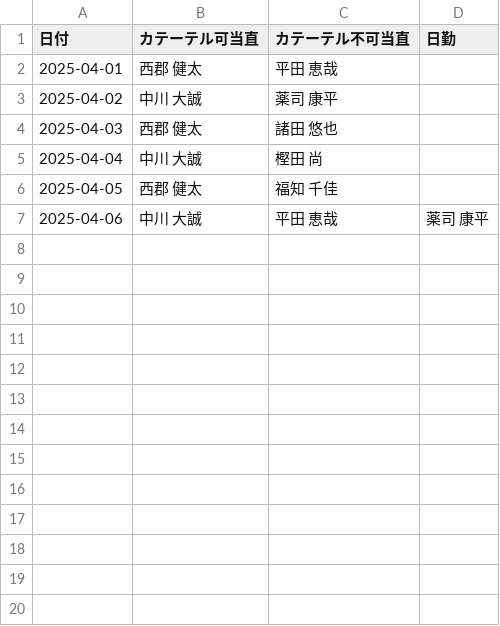
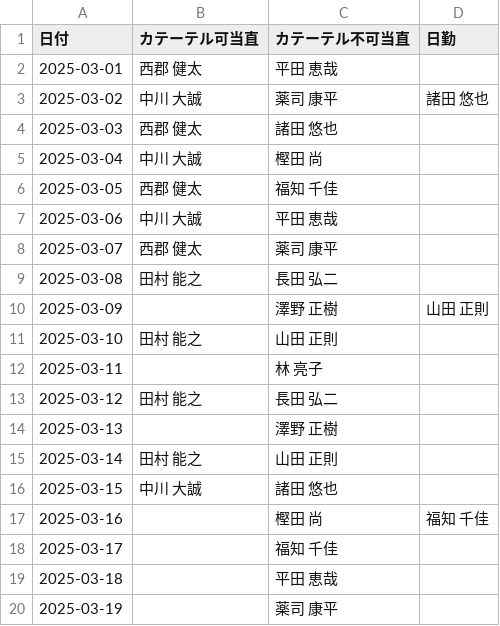
Before and after one commit to multikokoiti1998/shift_app, a CSV file: shift_manager/static/shift_schedule.csv, drawn as a sheet; only a part is shown; the diff covers the shown part only.

```diff
--- a/shift_manager/static/shift_schedule.csv
+++ b/shift_manager/static/shift_schedule.csv
@@ -1,7 +1,20 @@
 日付,カテーテル可当直,カテーテル不可当直,日勤
-2025-04-01,西郡　健太,平田　恵哉,
-2025-04-02,中川　大誠,薬司　康平,
-2025-04-03,西郡　健太,諸田　悠也,
-2025-04-04,中川　大誠,樫田　尚,
-2025-04-05,西郡　健太,福知　千佳,
-2025-04-06,中川　大誠,平田　恵哉,薬司　康平
+2025-03-01,西郡　健太,平田　恵哉,
+2025-03-02,中川　大誠,薬司　康平,諸田　悠也
+2025-03-03,西郡　健太,諸田　悠也,
+2025-03-04,中川　大誠,樫田　尚,
+2025-03-05,西郡　健太,福知　千佳,
+2025-03-06,中川　大誠,平田　恵哉,
+2025-03-07,西郡　健太,薬司　康平,
+2025-03-08,田村　能之,長田　弘二,
+2025-03-09,,澤野　正樹,山田　正則
+2025-03-10,田村　能之,山田　正則,
+2025-03-11,,林　亮子,
+2025-03-12,田村　能之,長田　弘二,
+2025-03-13,,澤野　正樹,
+2025-03-14,田村　能之,山田　正則,
+2025-03-15,中川　大誠,諸田　悠也,
+2025-03-16,,樫田　尚,福知　千佳
+2025-03-17,,福知　千佳,
+2025-03-18,,平田　恵哉,
+2025-03-19,,薬司　康平,
```
Also changed, not shown: 12 added rows elsewhere in this file, 1 other file.
